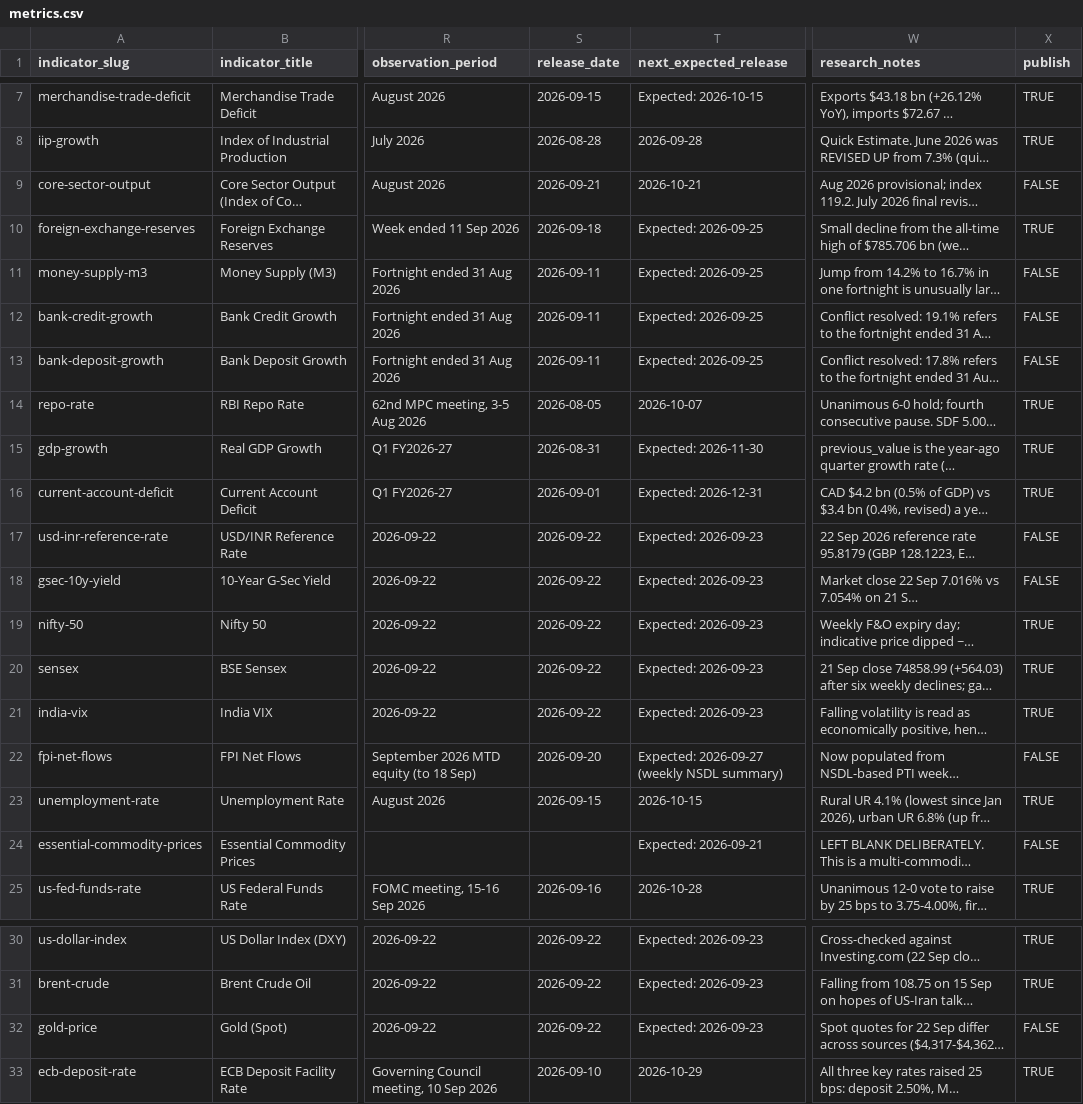
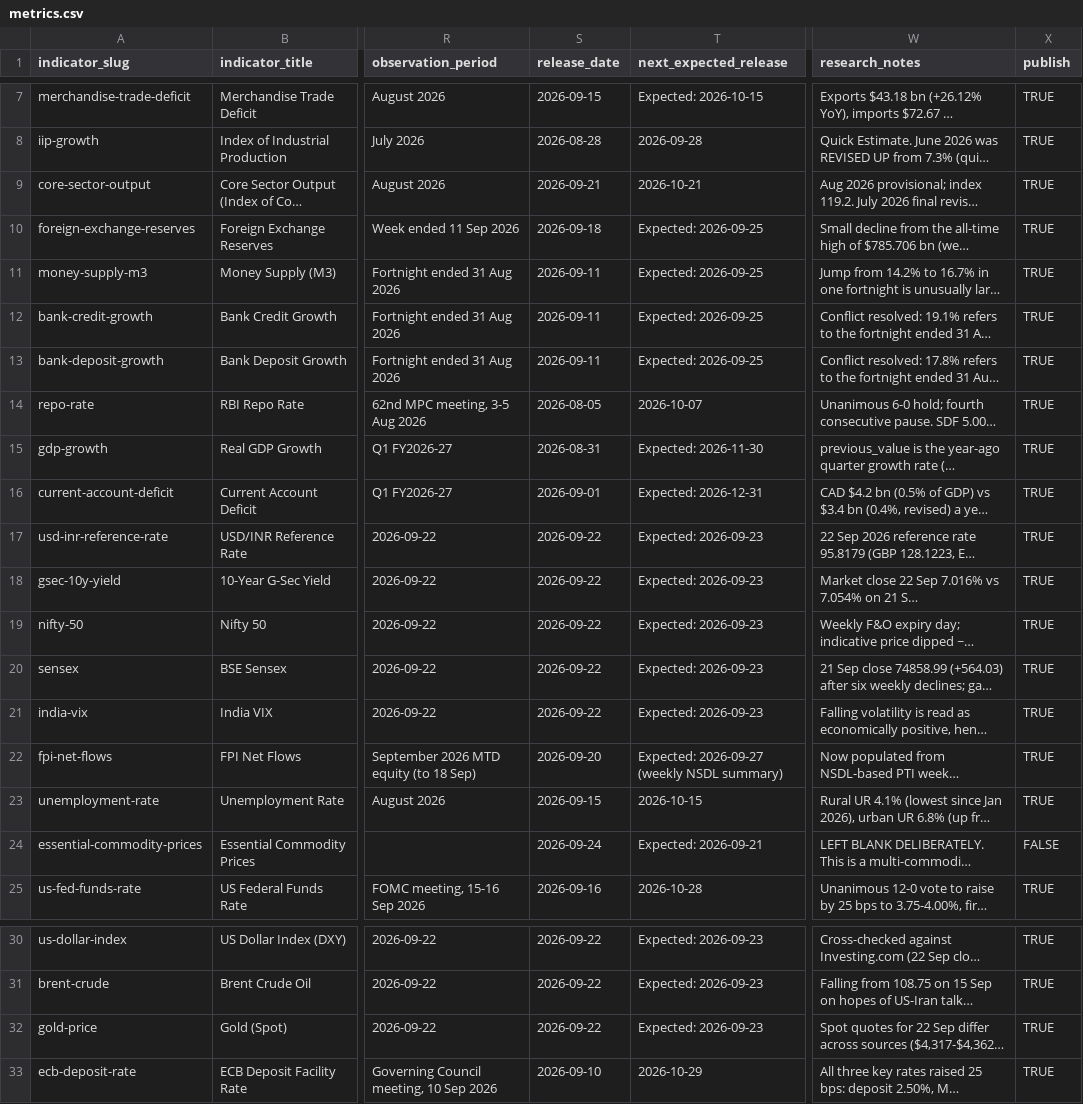
Before and after one commit to nshariharasudhan-lgtm/MacroIndicator, a CSV file: data/metrics.csv, drawn as a sheet; only a part is shown, gaps mark what is left out; long unchanged cells end in …; the diff names each change by its address in the sheet, - before the commit and + after, or states it on an @@ line.

```diff
--- a/data/metrics.csv
+++ b/data/metrics.csv
-X9 (publish): FALSE
+X9 (publish): TRUE
-X11:X13 (publish): FALSE
+X11:X13 (publish): TRUE
-X17:X18 (publish): FALSE
+X17:X18 (publish): TRUE
-X22 (publish): FALSE
+X22 (publish): TRUE
-S24 (release_date): (empty)
+S24 (release_date): 2026-09-24
-X32 (publish): FALSE
+X32 (publish): TRUE
```
Also changed, not shown: 39 other files.
